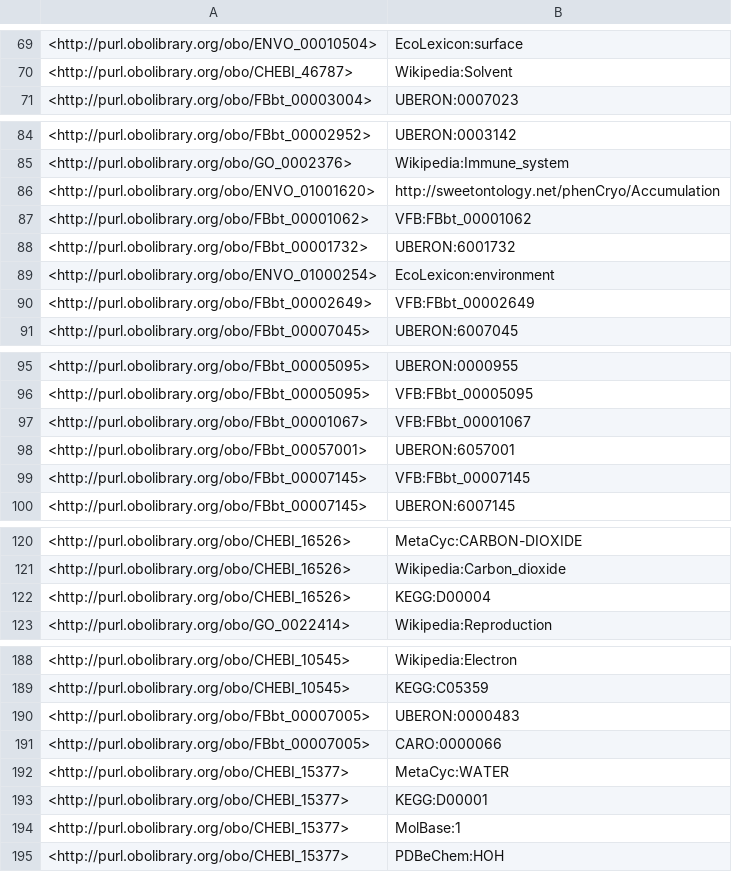
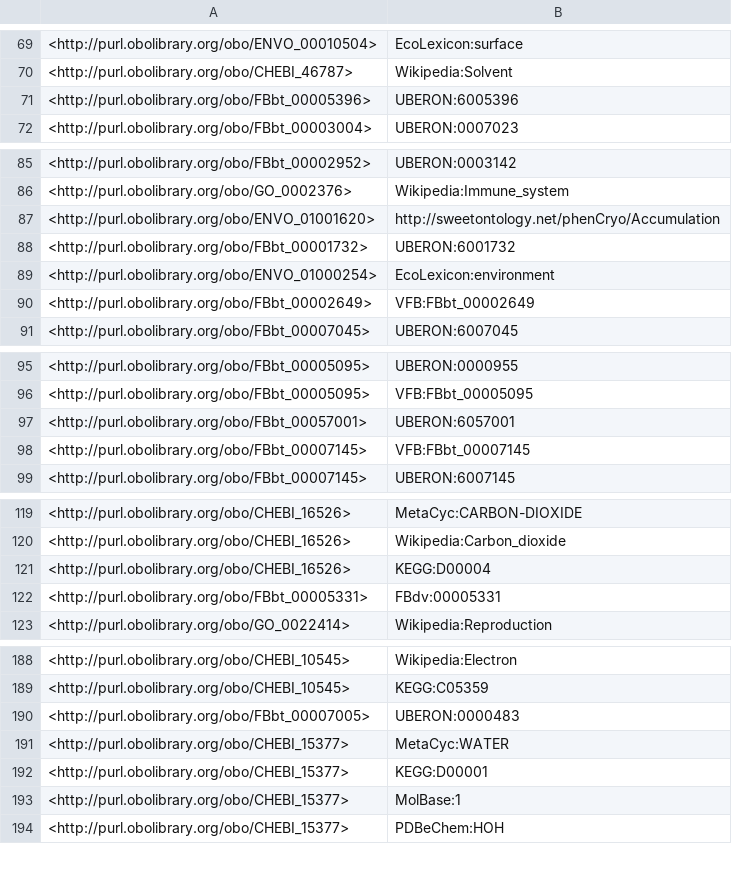
Before and after one commit to FlyBase/drosophila-phenotype-ontology, a TSV file: src/ontology/reports/xrefs.tsv, drawn as a sheet; only a part is shown, gaps mark what is left out; the diff covers the shown part only.

```diff
--- a/src/ontology/reports/xrefs.tsv
+++ b/src/ontology/reports/xrefs.tsv
@@ -70,2 +70,3 @@
 <http://purl.obolibrary.org/obo/CHEBI_46787>	"Wikipedia:Solvent"
+<http://purl.obolibrary.org/obo/FBbt_00005396>	"UBERON:6005396"
 <http://purl.obolibrary.org/obo/FBbt_00003004>	"UBERON:0007023"
@@ -86,3 +87,2 @@
 <http://purl.obolibrary.org/obo/ENVO_01001620>	"http://sweetontology.net/phenCryo/Accumulation"
-<http://purl.obolibrary.org/obo/FBbt_00001062>	"VFB:FBbt_00001062"
 <http://purl.obolibrary.org/obo/FBbt_00001732>	"UBERON:6001732"
@@ -96,3 +96,2 @@
 <http://purl.obolibrary.org/obo/FBbt_00005095>	"VFB:FBbt_00005095"
-<http://purl.obolibrary.org/obo/FBbt_00001067>	"VFB:FBbt_00001067"
 <http://purl.obolibrary.org/obo/FBbt_00057001>	"UBERON:6057001"
@@ -122,2 +121,3 @@
 <http://purl.obolibrary.org/obo/CHEBI_16526>	"KEGG:D00004"
+<http://purl.obolibrary.org/obo/FBbt_00005331>	"FBdv:00005331"
 <http://purl.obolibrary.org/obo/GO_0022414>	"Wikipedia:Reproduction"
@@ -190,3 +190,2 @@
 <http://purl.obolibrary.org/obo/FBbt_00007005>	"UBERON:0000483"
-<http://purl.obolibrary.org/obo/FBbt_00007005>	"CARO:0000066"
 <http://purl.obolibrary.org/obo/CHEBI_15377>	"MetaCyc:WATER"
```
Also changed, not shown: 10 added rows and 4 removed rows elsewhere in this file, src/ontology/reports/basic-report.tsv, src/ontology/reports/edges.tsv, 8 other files.
